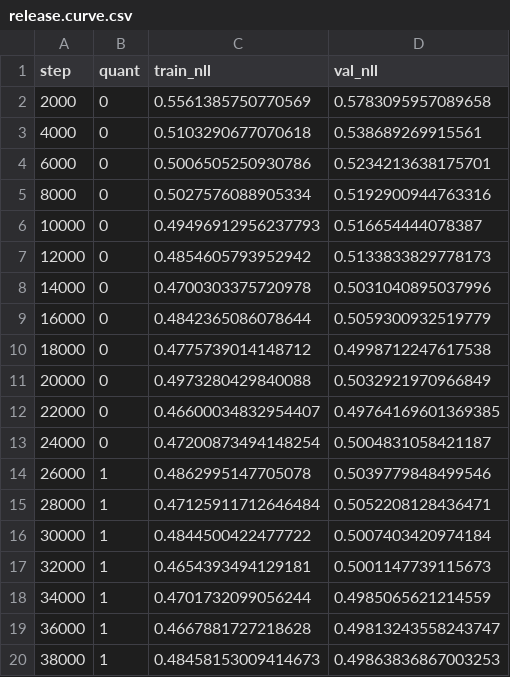
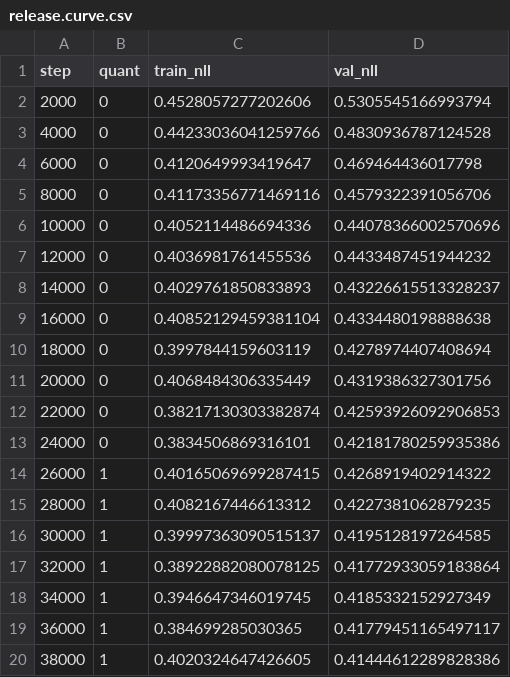
Before and after one commit to YashDThapliyal/GameBoyGPT, a CSV file: checkpoints/release.curve.csv, drawn as a sheet.

```diff
--- a/checkpoints/release.curve.csv
+++ b/checkpoints/release.curve.csv
@@ -1,20 +1,20 @@
 step,quant,train_nll,val_nll
-2000,0,0.5561385750770569,0.5783095957089658
-4000,0,0.5103290677070618,0.538689269915561
-6000,0,0.5006505250930786,0.5234213638175701
-8000,0,0.5027576088905334,0.5192900944763316
-10000,0,0.49496912956237793,0.516654444078387
-12000,0,0.4854605793952942,0.5133833829778173
-14000,0,0.4700303375720978,0.5031040895037996
-16000,0,0.4842365086078644,0.5059300932519779
-18000,0,0.4775739014148712,0.4998712247617538
-20000,0,0.4973280429840088,0.5032921970966849
-22000,0,0.46600034832954407,0.49764169601369385
-24000,0,0.47200873494148254,0.5004831058421187
-26000,1,0.4862995147705078,0.5039779848499546
-28000,1,0.47125911712646484,0.5052208128436471
-30000,1,0.4844500422477722,0.5007403420974184
-32000,1,0.4654393494129181,0.5001147739115673
-34000,1,0.4701732099056244,0.4985065621214559
-36000,1,0.4667881727218628,0.49813243558243747
-38000,1,0.48458153009414673,0.49863836867003253
+2000,0,0.4528057277202606,0.5305545166993794
+4000,0,0.44233036041259766,0.4830936787124528
+6000,0,0.4120649993419647,0.469464436017798
+8000,0,0.41173356771469116,0.4579322391056706
+10000,0,0.4052114486694336,0.44078366002570696
+12000,0,0.4036981761455536,0.4433487451944232
+14000,0,0.4029761850833893,0.43226615513328237
+16000,0,0.40852129459381104,0.4334480198888638
+18000,0,0.3997844159603119,0.4278974407408694
+20000,0,0.4068484306335449,0.4319386327301756
+22000,0,0.38217130303382874,0.42593926092906853
+24000,0,0.3834506869316101,0.42181780259935386
+26000,1,0.40165069699287415,0.4268919402914322
+28000,1,0.4082167446613312,0.4227381062879235
+30000,1,0.39997363090515137,0.4195128197264585
+32000,1,0.38922882080078125,0.41772933059183864
+34000,1,0.3946647346019745,0.4185332152927349
+36000,1,0.384699285030365,0.41779451165497117
+38000,1,0.4020324647426605,0.41444612289828386
```
Also changed, not shown: 48 other files.
